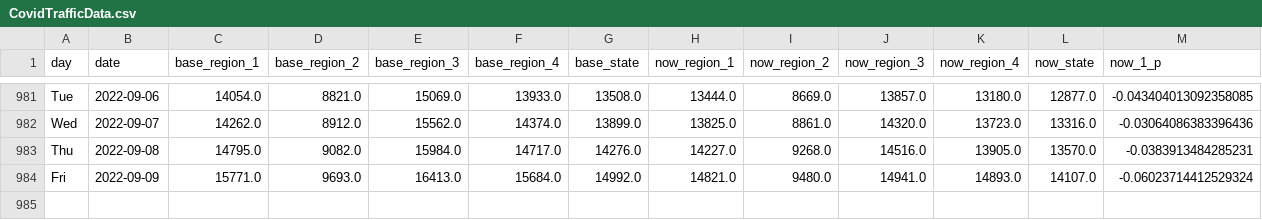
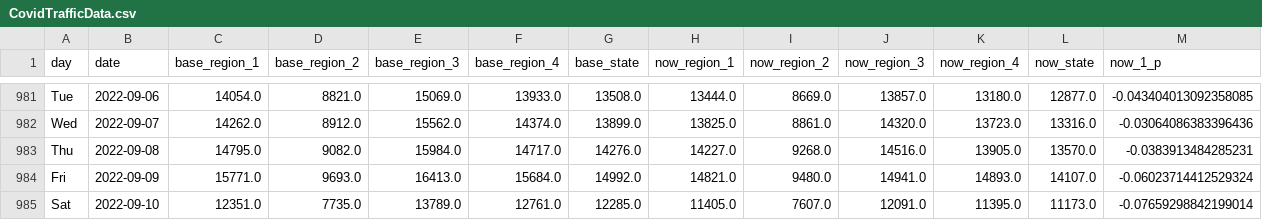
Before and after one commit to Gys19/privateData, a CSV file: CovidTrafficData.csv, drawn as a sheet; only a part is shown, gaps mark what is left out; rows hold the shown columns only; the diff names each change by its address in the sheet, - before the commit and + after, or states it on an @@ line.

Commit message:
`date`

```diff
--- a/CovidTrafficData.csv
+++ b/CovidTrafficData.csv
+row 985: Sat | 2022-09-10 | 12351.0 | 7735.0 | 13789.0 | 12761.0 | 12285.0 | 11405.0 | 7607.0 | 12091.0 | 11395.0 | 11173.0 | -0.07659298842199014
```
Also changed, not shown: Hourly2weeks.csv, datahealth.csv.
